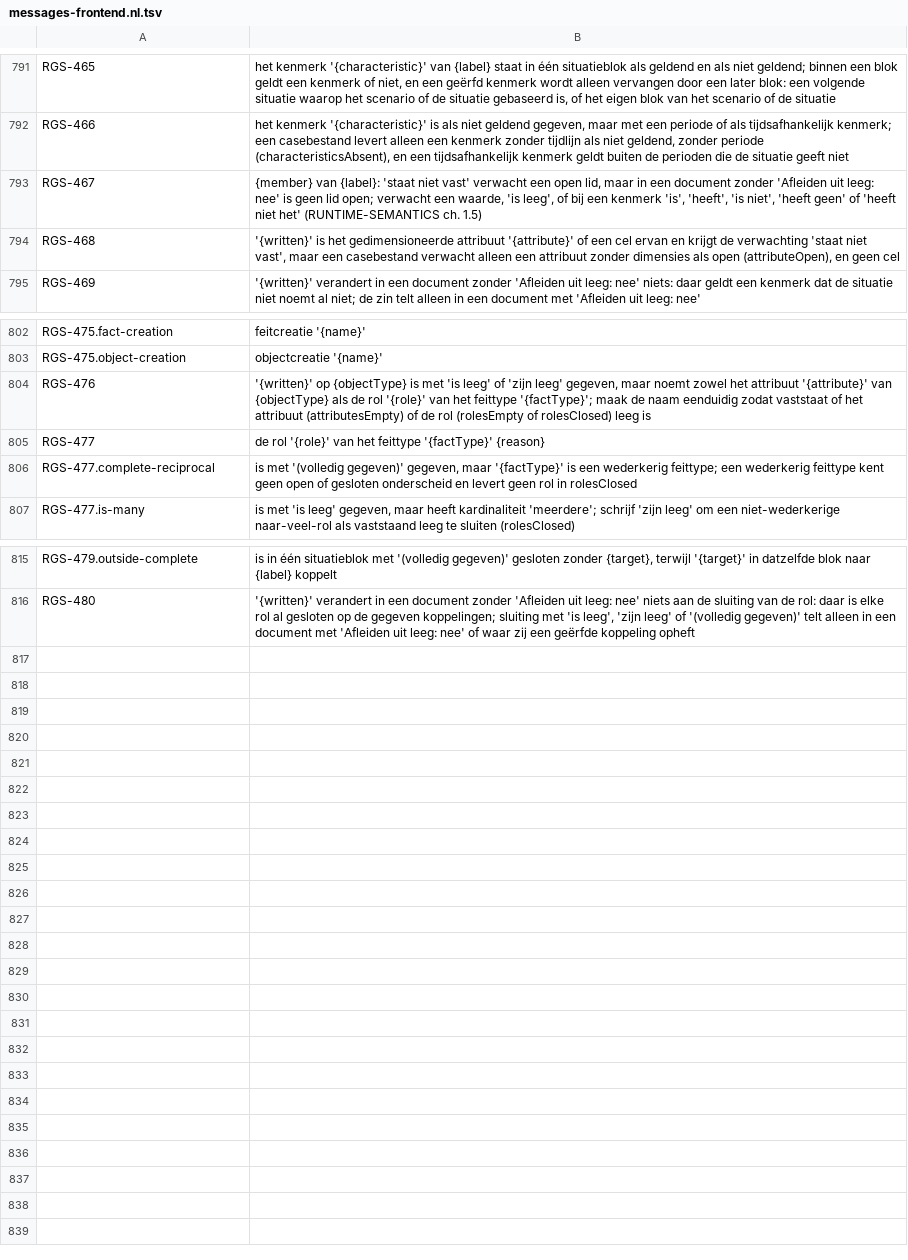
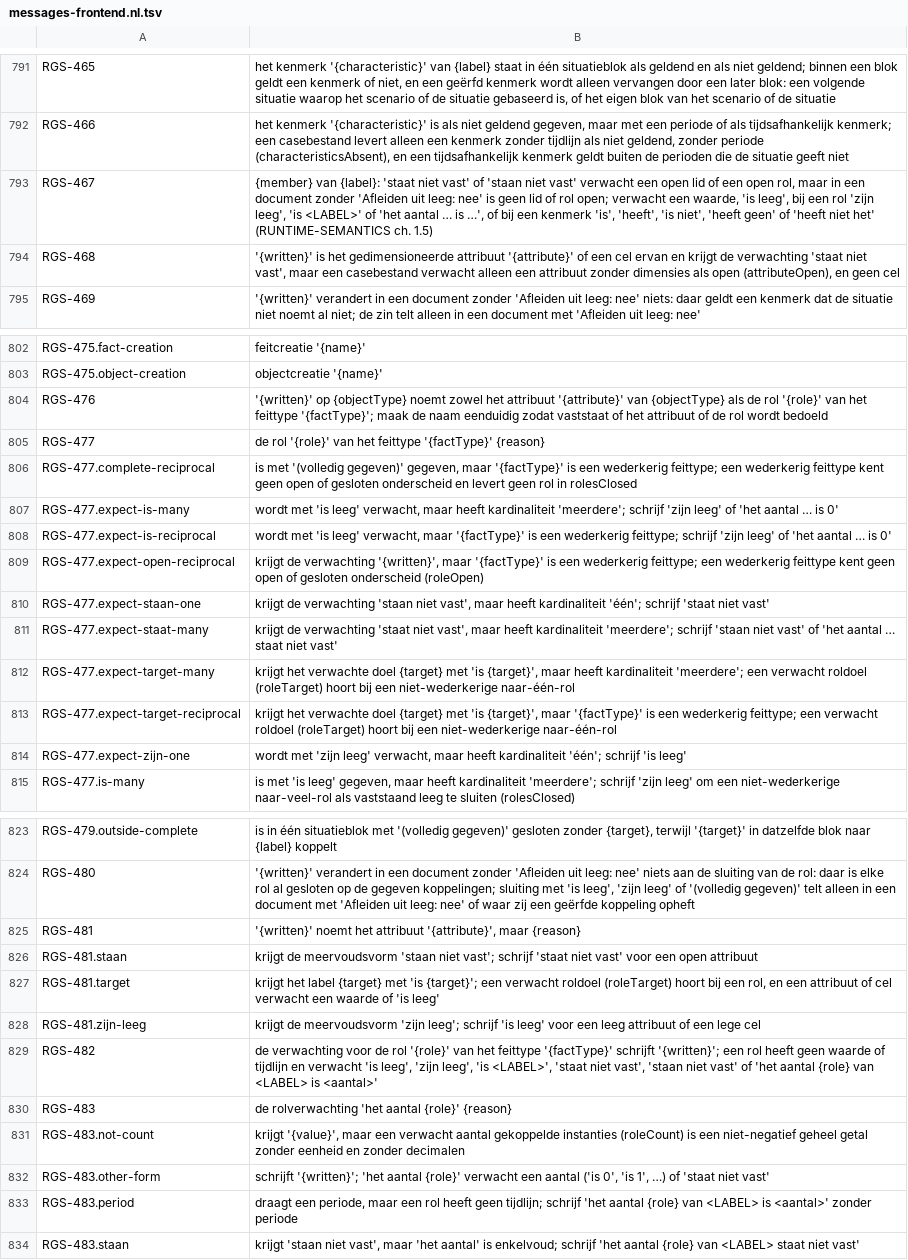
Before and after one commit to uchar-dev/uchar, a TSV file: frontends/regelspraak/src/main/resources/dev/uchar/regelspraak/message/messages-frontend.nl.tsv, drawn as a sheet; only a part is shown, gaps mark what is left out.

Commit message:
RegelSpraak-scenariolaag: rolverwachtingen voor leeg, aantal, doel en open

```diff
--- a/frontends/regelspraak/src/main/resources/dev/uchar/regelspraak/message/messages-frontend.nl.tsv
+++ b/frontends/regelspraak/src/main/resources/dev/uchar/regelspraak/message/messages-frontend.nl.tsv
@@ -792,3 +792,3 @@ RGS-465	het kenmerk '{characteristic}' van {label} staat in één situatieblok a
 RGS-466	het kenmerk '{characteristic}' is als niet geldend gegeven, maar met een periode of als tijdsafhankelijk kenmerk; een casebestand levert alleen een kenmerk zonder tijdlijn als niet geldend, zonder periode (characteristicsAbsent), en een tijdsafhankelijk kenmerk geldt buiten de perioden die de situatie geeft niet
-RGS-467	{member} van {label}: 'staat niet vast' verwacht een open lid, maar in een document zonder 'Afleiden uit leeg: nee' is geen lid open; verwacht een waarde, 'is leeg', of bij een kenmerk 'is', 'heeft', 'is niet', 'heeft geen' of 'heeft niet het' (RUNTIME-SEMANTICS ch. 1.5)
+RGS-467	{member} van {label}: 'staat niet vast' of 'staan niet vast' verwacht een open lid of een open rol, maar in een document zonder 'Afleiden uit leeg: nee' is geen lid of rol open; verwacht een waarde, 'is leeg', bij een rol 'zijn leeg', 'is <LABEL>' of 'het aantal … is …', of bij een kenmerk 'is', 'heeft', 'is niet', 'heeft geen' of 'heeft niet het' (RUNTIME-SEMANTICS ch. 1.5)
 RGS-468	'{written}' is het gedimensioneerde attribuut '{attribute}' of een cel ervan en krijgt de verwachting 'staat niet vast', maar een casebestand verwacht alleen een attribuut zonder dimensies als open (attributeOpen), en geen cel
@@ -803,5 +803,13 @@ RGS-475.fact-creation	feitcreatie '{name}'
 RGS-475.object-creation	objectcreatie '{name}'
-RGS-476	'{written}' op {objectType} is met 'is leeg' of 'zijn leeg' gegeven, maar noemt zowel het attribuut '{attribute}' van {objectType} als de rol '{role}' van het feittype '{factType}'; maak de naam eenduidig zodat vaststaat of het attribuut (attributesEmpty) of de rol (rolesEmpty of rolesClosed) leeg is
+RGS-476	'{written}' op {objectType} noemt zowel het attribuut '{attribute}' van {objectType} als de rol '{role}' van het feittype '{factType}'; maak de naam eenduidig zodat vaststaat of het attribuut of de rol wordt bedoeld
 RGS-477	de rol '{role}' van het feittype '{factType}' {reason}
 RGS-477.complete-reciprocal	is met '(volledig gegeven)' gegeven, maar '{factType}' is een wederkerig feittype; een wederkerig feittype kent geen open of gesloten onderscheid en levert geen rol in rolesClosed
+RGS-477.expect-is-many	wordt met 'is leeg' verwacht, maar heeft kardinaliteit 'meerdere'; schrijf 'zijn leeg' of 'het aantal … is 0'
+RGS-477.expect-is-reciprocal	wordt met 'is leeg' verwacht, maar '{factType}' is een wederkerig feittype; schrijf 'zijn leeg' of 'het aantal … is 0'
+RGS-477.expect-open-reciprocal	krijgt de verwachting '{written}', maar '{factType}' is een wederkerig feittype; een wederkerig feittype kent geen open of gesloten onderscheid (roleOpen)
+RGS-477.expect-staan-one	krijgt de verwachting 'staan niet vast', maar heeft kardinaliteit 'één'; schrijf 'staat niet vast'
+RGS-477.expect-staat-many	krijgt de verwachting 'staat niet vast', maar heeft kardinaliteit 'meerdere'; schrijf 'staan niet vast' of 'het aantal … staat niet vast'
+RGS-477.expect-target-many	krijgt het verwachte doel {target} met 'is {target}', maar heeft kardinaliteit 'meerdere'; een verwacht roldoel (roleTarget) hoort bij een niet-wederkerige naar-één-rol
+RGS-477.expect-target-reciprocal	krijgt het verwachte doel {target} met 'is {target}', maar '{factType}' is een wederkerig feittype; een verwacht roldoel (roleTarget) hoort bij een niet-wederkerige naar-één-rol
+RGS-477.expect-zijn-one	wordt met 'zijn leeg' verwacht, maar heeft kardinaliteit 'één'; schrijf 'is leeg'
 RGS-477.is-many	is met 'is leeg' gegeven, maar heeft kardinaliteit 'meerdere'; schrijf 'zijn leeg' om een niet-wederkerige naar-veel-rol als vaststaand leeg te sluiten (rolesClosed)
@@ -816 +824,11 @@ RGS-479.outside-complete	is in één situatieblok met '(volledig gegeven)' geslo
 RGS-480	'{written}' verandert in een document zonder 'Afleiden uit leeg: nee' niets aan de sluiting van de rol: daar is elke rol al gesloten op de gegeven koppelingen; sluiting met 'is leeg', 'zijn leeg' of '(volledig gegeven)' telt alleen in een document met 'Afleiden uit leeg: nee' of waar zij een geërfde koppeling opheft
+RGS-481	'{written}' noemt het attribuut '{attribute}', maar {reason}
+RGS-481.staan	krijgt de meervoudsvorm 'staan niet vast'; schrijf 'staat niet vast' voor een open attribuut
+RGS-481.target	krijgt het label {target} met 'is {target}'; een verwacht roldoel (roleTarget) hoort bij een rol, en een attribuut of cel verwacht een waarde of 'is leeg'
+RGS-481.zijn-leeg	krijgt de meervoudsvorm 'zijn leeg'; schrijf 'is leeg' voor een leeg attribuut of een lege cel
+RGS-482	de verwachting voor de rol '{role}' van het feittype '{factType}' schrijft '{written}'; een rol heeft geen waarde of tijdlijn en verwacht 'is leeg', 'zijn leeg', 'is <LABEL>', 'staat niet vast', 'staan niet vast' of 'het aantal {role} van <LABEL> is <aantal>'
+RGS-483	de rolverwachting 'het aantal {role}' {reason}
+RGS-483.not-count	krijgt '{value}', maar een verwacht aantal gekoppelde instanties (roleCount) is een niet-negatief geheel getal zonder eenheid en zonder decimalen
+RGS-483.other-form	schrijft '{written}'; 'het aantal {role}' verwacht een aantal ('is 0', 'is 1', …) of 'staat niet vast'
+RGS-483.period	draagt een periode, maar een rol heeft geen tijdlijn; schrijf 'het aantal {role} van <LABEL> is <aantal>' zonder periode
+RGS-483.staan	krijgt 'staan niet vast', maar 'het aantal' is enkelvoud; schrijf 'het aantal {role} van <LABEL> staat niet vast'
```
Also changed, not shown: frontends/regelspraak/src/main/resources/dev/uchar/regelspraak/diagnostic-codes.tsv, frontends/regelspraak/src/main/resources/dev/uchar/regelspraak/message/messages-frontend.en.tsv, 10 other files.
